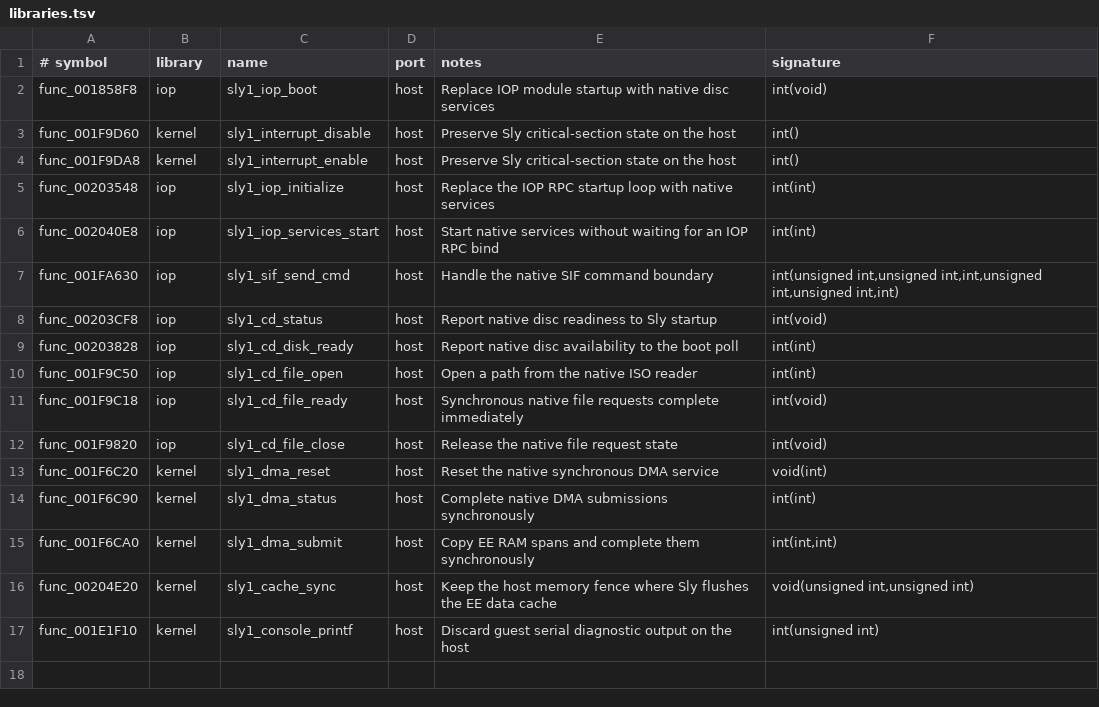
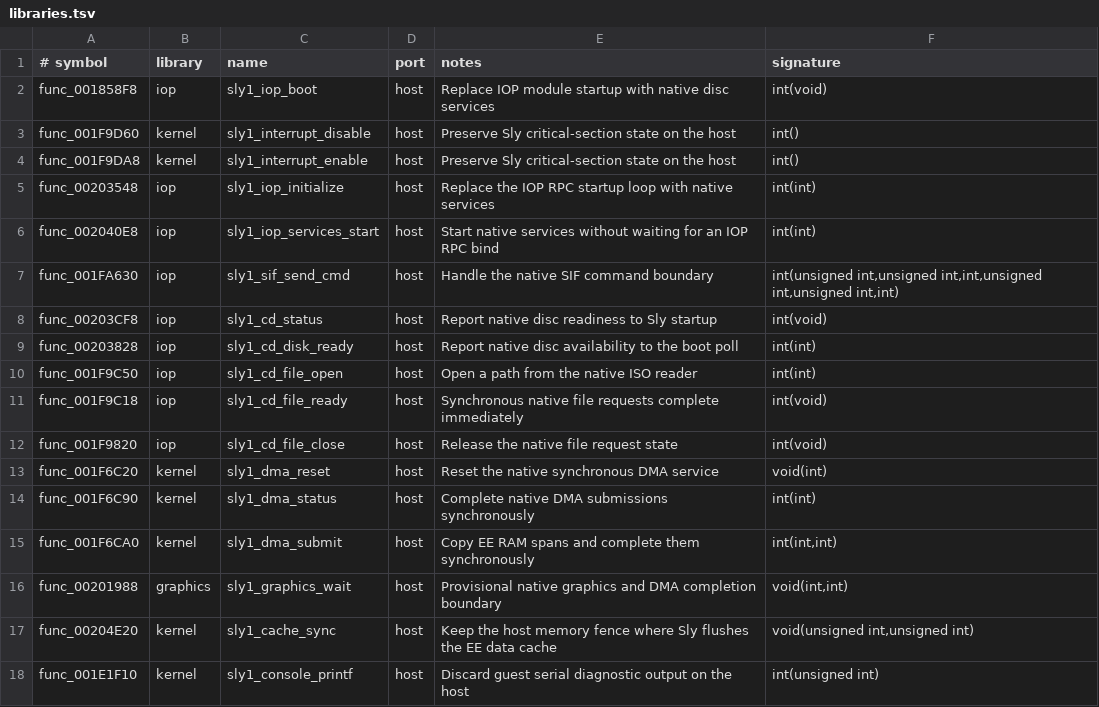
Before and after one commit to OpenThievius/OpenThievius, a TSV file: port/game/sly1-us/libraries.tsv, drawn as a sheet; the diff names each change by its address in the sheet, - before the commit and + after, or states it on an @@ line.

Commit message:
feat(sly1): add provisional native graphics wait
Route the retail graphics and DMA wait through an explicitly mapped native boundary. Report the missing graphics synchronization while synchronous host RAM DMA requires no wait.

The native build succeeded and an eight-second launch passed the hardware register polling loop. Graphics work remains unimplemented. The repository check reports zero problems.

```diff
--- a/port/game/sly1-us/libraries.tsv
+++ b/port/game/sly1-us/libraries.tsv
+row 16: func_00201988 | graphics | sly1_graphics_wait | host | Provisional native graphics and DMA completion boundary | void(int,int)
```
Also changed, not shown: port/game/sly1-us/native_libraries.tsv, 4 other files.
